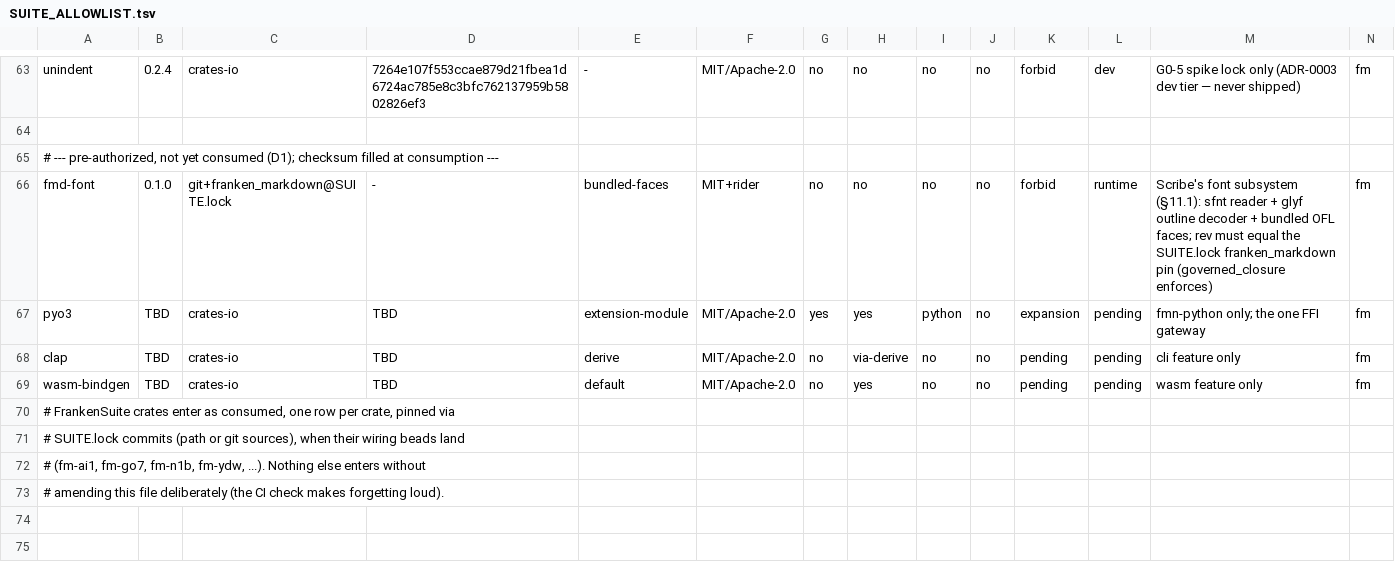
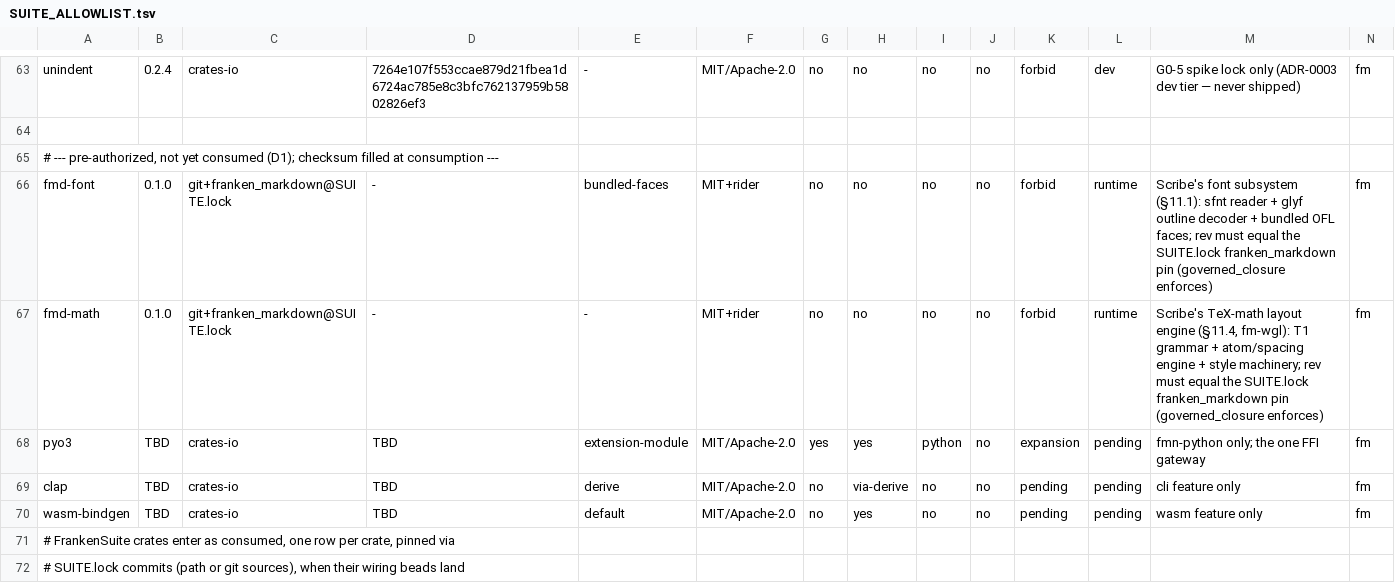
Before and after one commit to Dicklesworthstone/franken_manim, a TSV file: SUITE_ALLOWLIST.tsv, drawn as a sheet; only a part is shown, gaps mark what is left out; the shorter side is filled out with more unchanged rows; rows hold the shown columns only; the diff names each change by its address in the sheet, - before the commit and + after, or states it on an @@ line.

```diff
--- a/SUITE_ALLOWLIST.tsv
+++ b/SUITE_ALLOWLIST.tsv
+row 67: fmd-math | 0.1.0 | git+franken_markdown@SUITE.lock | - | - | MIT+rider | no | no | no | no | forbid | runtime | Scribe's TeX-math layout engine (§11.4, fm-wgl): T1 grammar + atom/spacing engine + style machinery; rev must equal the SUITE.lock franken_markdown pin (governed_closure enforces) | fm
```
Also changed, not shown: 8 other files.
